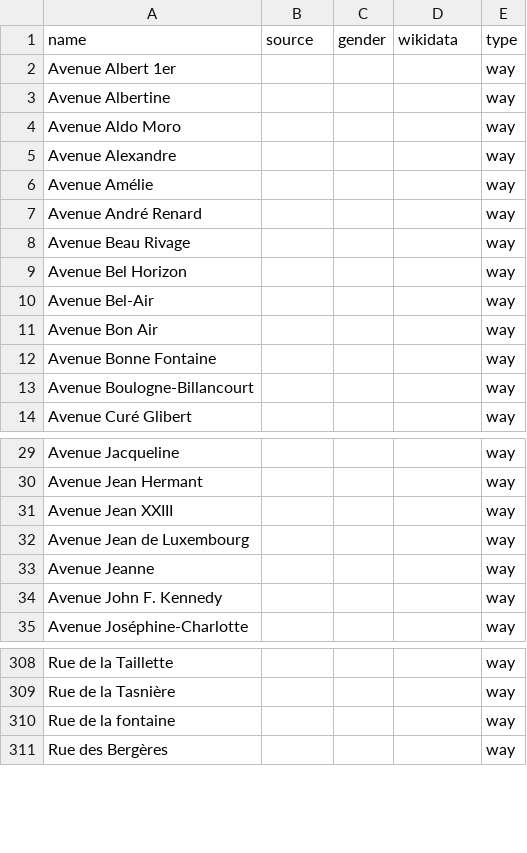
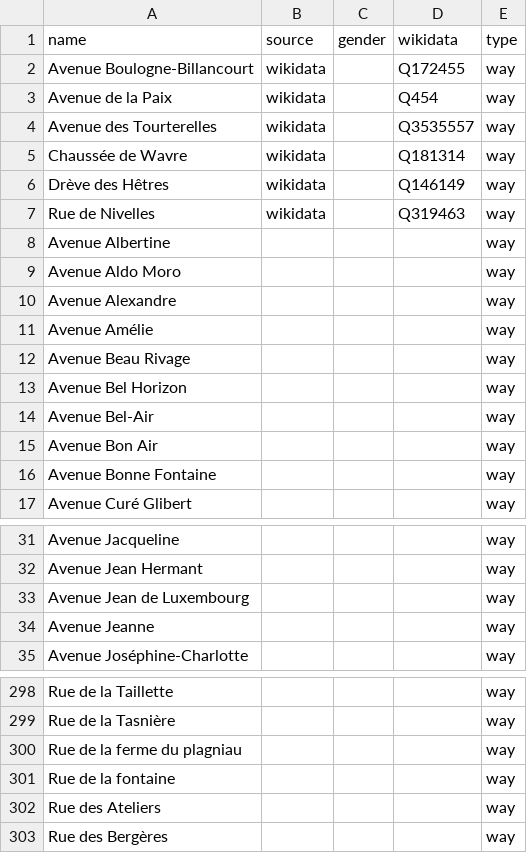
Before and after one commit to EqualStreetNames/equalstreetnames-rixensart, a CSV file: data/other.csv, drawn as a sheet; only a part is shown, gaps mark what is left out; removed rows and columns are numbered as before the commit, all else as after; the diff covers the shown part only; the diff names each change by its address in the sheet, - before the commit and + after, or states it on an @@ line.

```diff
--- a/data/other.csv
+++ b/data/other.csv
-row 2: Avenue Albert 1er |  |  |  | way
+row 2: Avenue Boulogne-Billancourt | wikidata |  | Q172455 | way
+row 3: Avenue de la Paix | wikidata |  | Q454 | way
+row 4: Avenue des Tourterelles | wikidata |  | Q3535557 | way
+row 5: Chaussée de Wavre | wikidata |  | Q181314 | way
+row 6: Drève des Hêtres | wikidata |  | Q146149 | way
+row 7: Rue de Nivelles | wikidata |  | Q319463 | way
-row 7: Avenue André Renard |  |  |  | way
-row 13: Avenue Boulogne-Billancourt |  |  |  | way
-row 31: Avenue Jean XXIII |  |  |  | way
-row 34: Avenue John F. Kennedy |  |  |  | way
+row 300: Rue de la ferme du plagniau |  |  |  | way
+row 302: Rue des Ateliers |  |  |  | way
```
Also changed, not shown: 3 added rows and 13 removed rows elsewhere in this file, data/gender.csv, 2 other files.
